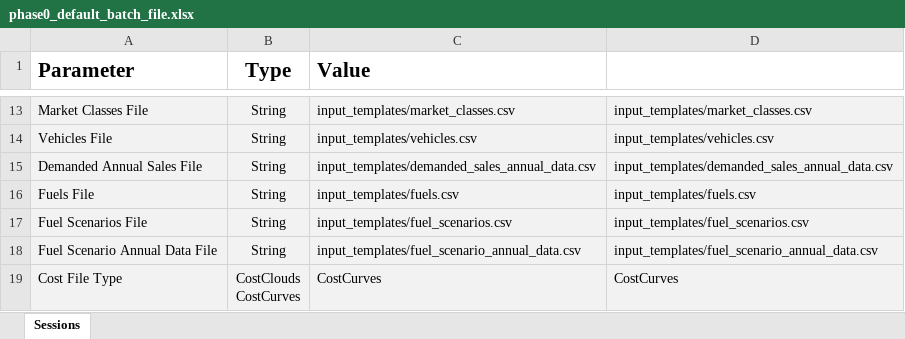
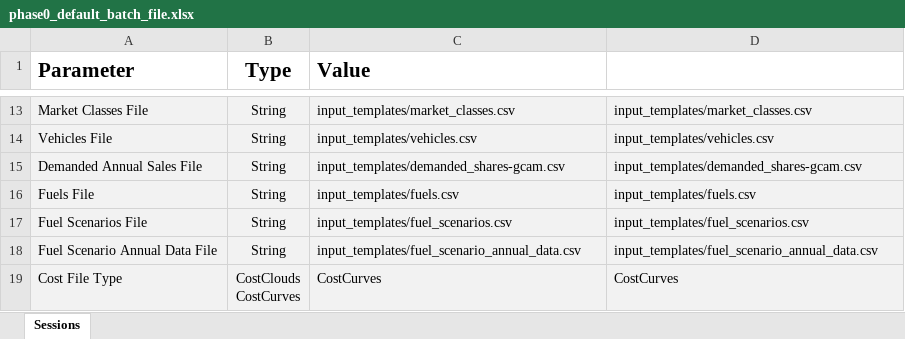
Before and after one commit to USEPA/EPA_OMEGA_Model, an Excel workbook: inputs/phase0_default_batch_file.xlsx, sheet Sessions, drawn as a sheet; only a part is shown, gaps mark what is left out; values as stored, in another font and other column widths than the file's, no borders; the diff names each change by its address in the sheet, - before the commit and + after, or states it on an @@ line.

Commit message:
fix to default batch for gcam file rename refinements to batch process     bundled expanded batch files now use relative paths for inputs so they should be more portable     bundled expanded batch shows where it came from originally

```diff
--- a/inputs/phase0_default_batch_file.xlsx (sheet Sessions)
+++ b/inputs/phase0_default_batch_file.xlsx (sheet Sessions)
-C15 (Value): input_templates/demanded_sales_annual_data.csv
+C15 (Value): input_templates/demanded_shares-gcam.csv
-D15: input_templates/demanded_sales_annual_data.csv
+D15: input_templates/demanded_shares-gcam.csv
```
Also changed, not shown: 2 other files.
